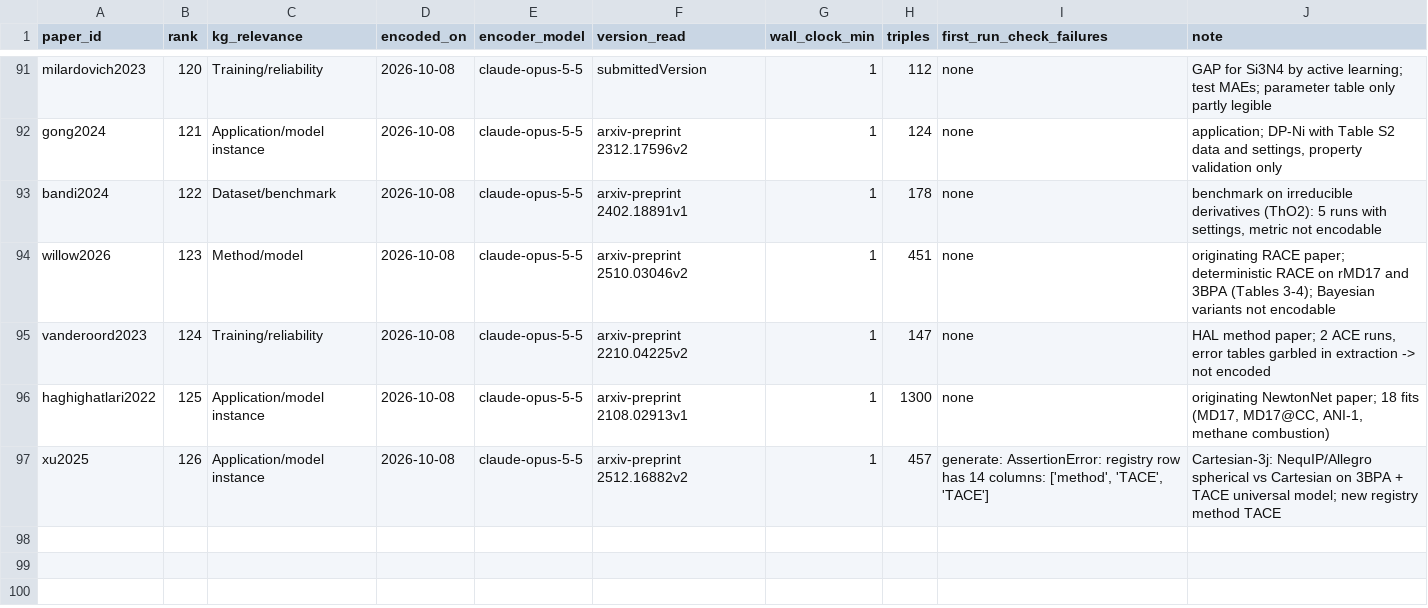
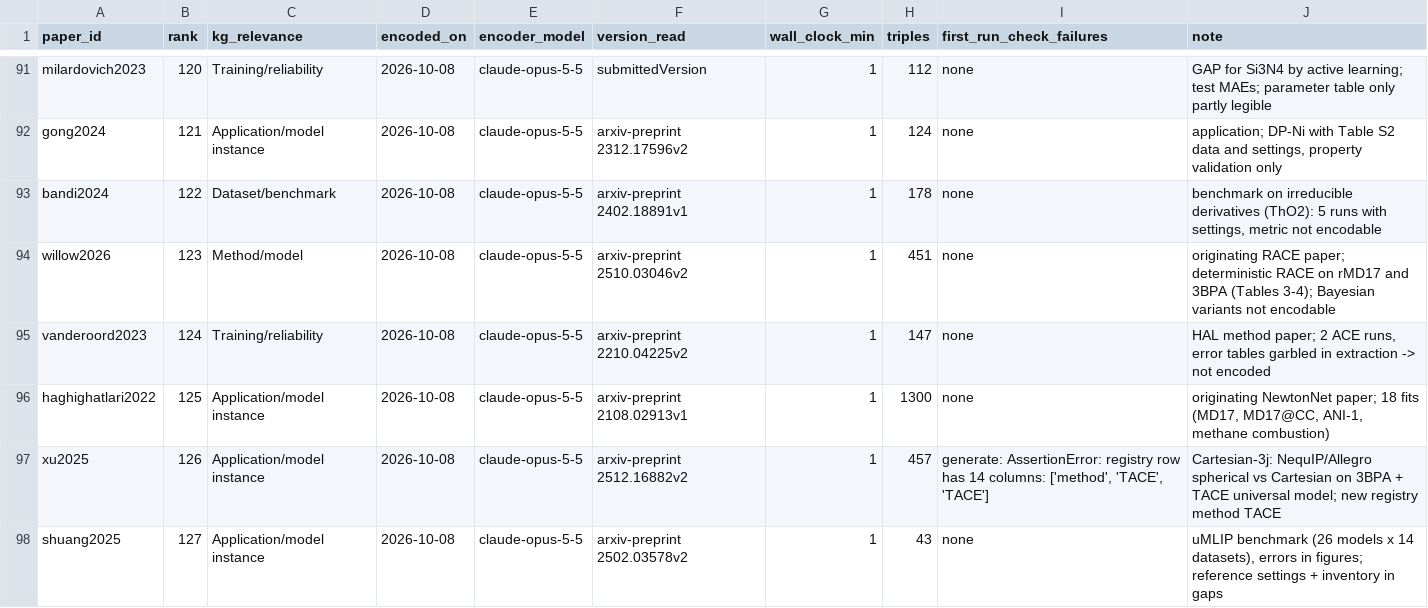
Before and after one commit to danielhz/mlips-ontology, a CSV file: artifacts/kg/population-log.csv, drawn as a sheet; only a part is shown, gaps mark what is left out; the diff names each change by its address in the sheet, - before the commit and + after, or states it on an @@ line.

Commit message:
kg: encode shuang2025 (43 triples)

```diff
--- a/artifacts/kg/population-log.csv
+++ b/artifacts/kg/population-log.csv
+row 98: shuang2025 | 127 | Application/model instance | 2026-10-08 | claude-opus-5-5 | arxiv-preprint 2502.03578v2 | 1 | 43 | none | uMLIP benchmark (26 models x 14 datasets), errors in figures; reference settings + inventory in gaps
```
Also changed, not shown: 1 other file.
